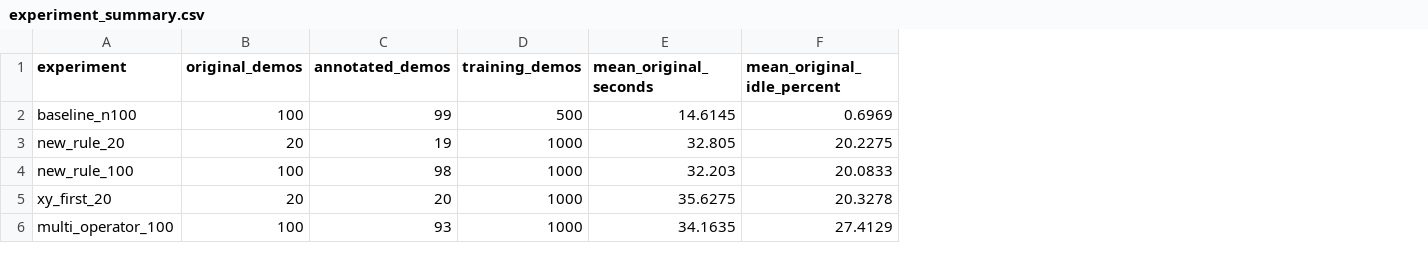
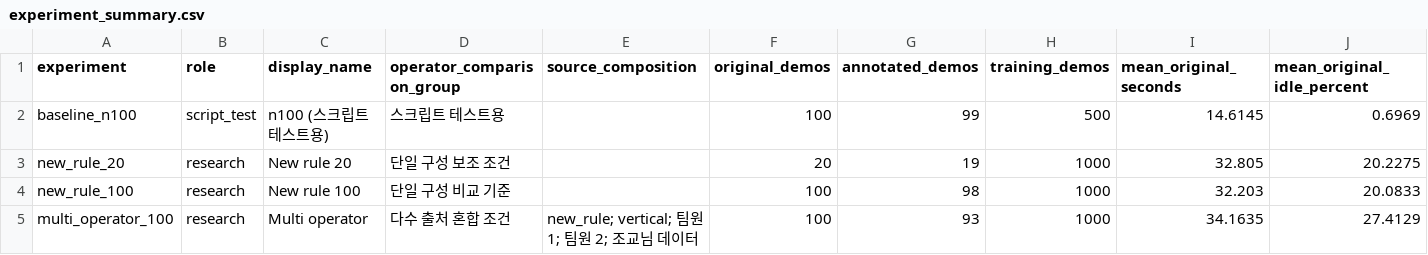
Before and after one commit to Kim-KiSuk/Robotics-Simulation-Assignment2, a CSV file: results/experiment_summary.csv, drawn as a sheet; only a part is shown; removed rows and columns are numbered as before the commit, all else as after; rows hold the shown columns only; the diff names each change by its address in the sheet, - before the commit and + after, or states it on an @@ line.

Commit message:
Focus study on operator composition and describe mixed demonstration sources

```diff
--- a/results/experiment_summary.csv
+++ b/results/experiment_summary.csv
+column B (role), rows 2-5: script_test | research | research | research
+column C (display_name), rows 2-5: n100 (스크립트 테스트용) | New rule 20 | New rule 100 | Multi operator
+column D (operator_comparison_group), rows 2-5: 스크립트 테스트용 | 단일 구성 보조 조건 | 단일 구성 비교 기준 | 다수 출처 혼합 조건
+column E (source_composition), row 5: new_rule; vertical; 팀원 1; 팀원 2; 조교님 데이터
-row 5: xy_first_20 | 20 | 20 | 1000 | 35.6275 | 20.3278
```
Also changed, not shown: 54 other files.
